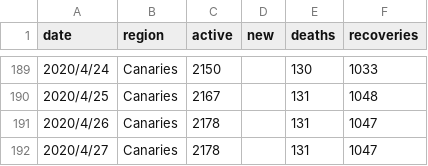
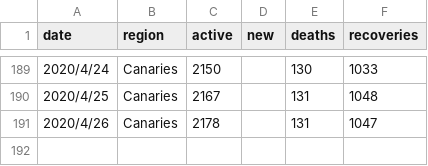
Before and after one commit to nathanschepers/covid-canaries, a CSV file: data/canarias_arcgis.csv, drawn as a sheet; only a part is shown, gaps mark what is left out.

Commit message:
[skip travis] remove last line

```diff
--- a/data/canarias_arcgis.csv
+++ b/data/canarias_arcgis.csv
@@ -191,2 +191 @@ date,region,active,new,deaths,recoveries
 2020/4/26,Canaries,2178,,131,1047
-2020/4/27,Canaries,2178,,131,1047
```
